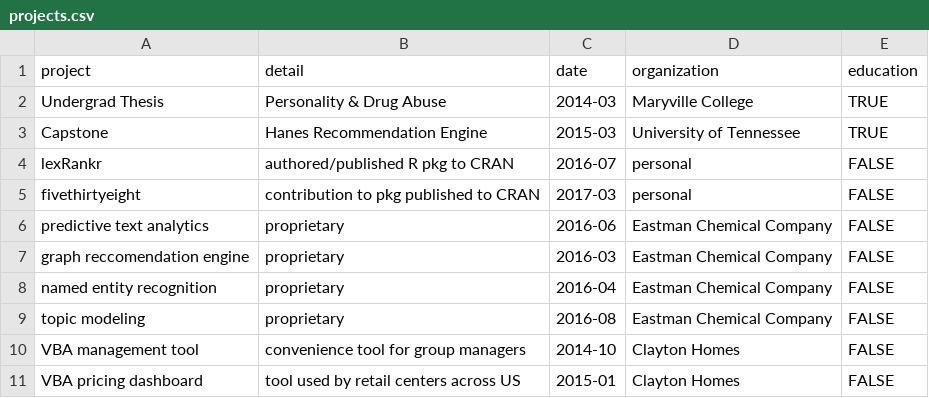
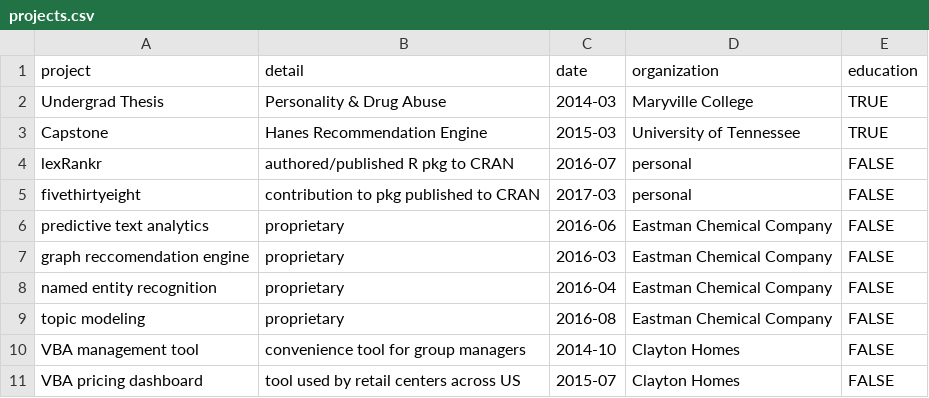
Before and after one commit to AdamSpannbauer/resume, a CSV file: projects.csv, drawn as a sheet.

Commit message:
updates to graph for projects

```diff
--- a/projects.csv
+++ b/projects.csv
@@ -10,2 +10,2 @@ topic modeling,proprietary,2016-08,Eastman Chemical Company,FALSE
 VBA management tool,convenience tool for group managers,2014-10,Clayton Homes,FALSE
-VBA pricing dashboard,tool used by retail centers across US,2015-01,Clayton Homes,FALSE
+VBA pricing dashboard,tool used by retail centers across US,2015-07,Clayton Homes,FALSE
```
Also changed, not shown: 3 other files.
